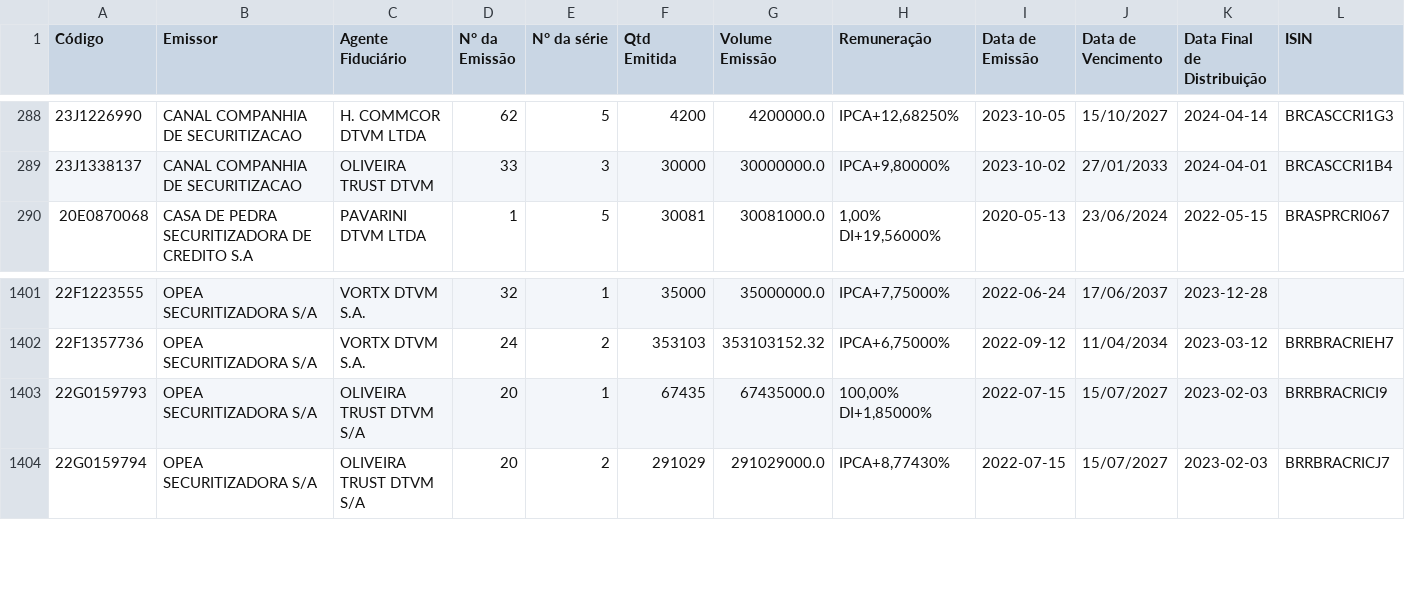
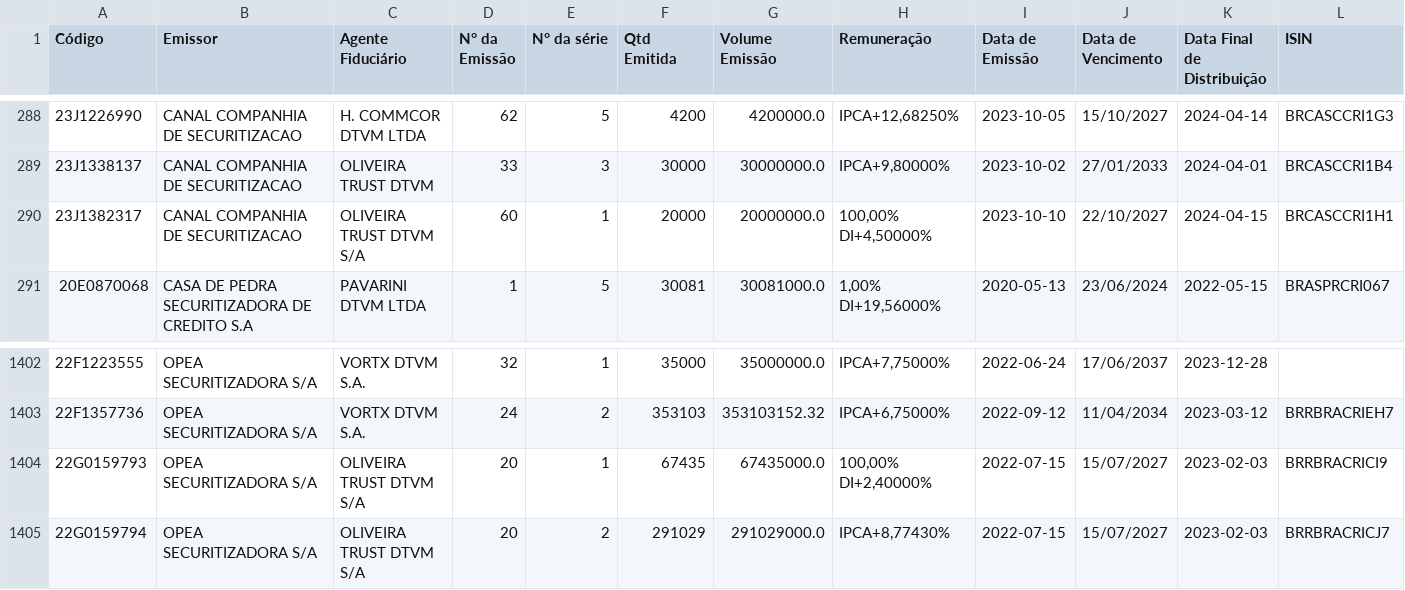
Before and after one commit to moderfla/scraper_cri_cetip, a CSV file: emissoes_cri.csv, drawn as a sheet; only a part is shown, gaps mark what is left out.

```diff
--- a/emissoes_cri.csv
+++ b/emissoes_cri.csv
@@ -289,2 +289,3 @@ Código,Emissor,Agente Fiduciário,N° da Emissão,N° da série,Qtd Emitida,Vol
 23J1338137,CANAL COMPANHIA DE SECURITIZACAO,OLIVEIRA TRUST DTVM,33,3,30000,30000000.0,"IPCA+9,80000%",2023-10-02,27/01/2033,2024-04-01,BRCASCCRI1B4
+23J1382317,CANAL COMPANHIA DE SECURITIZACAO,OLIVEIRA TRUST DTVM S/A,60,1,20000,20000000.0,"100,00%  DI+4,50000%",2023-10-10,22/10/2027,2024-04-15,BRCASCCRI1H1
 20E0870068,CASA DE PEDRA SECURITIZADORA DE CREDITO S.A,PAVARINI DTVM LTDA,1,5,30081,30081000.0,"1,00%  DI+19,56000%",2020-05-13,23/06/2024,2022-05-15,BRASPRCRI067
@@ -1402,3 +1403,3 @@ Código,Emissor,Agente Fiduciário,N° da Emissão,N° da série,Qtd Emitida,Vol
 22F1357736,OPEA SECURITIZADORA S/A,VORTX DTVM S.A.,24,2,353103,353103152.32,"IPCA+6,75000%",2022-09-12,11/04/2034,2023-03-12,BRRBRACRIEH7
-22G0159793,OPEA SECURITIZADORA S/A,OLIVEIRA TRUST DTVM S/A,20,1,67435,67435000.0,"100,00%  DI+1,85000%",2022-07-15,15/07/2027,2023-02-03,BRRBRACRICI9
+22G0159793,OPEA SECURITIZADORA S/A,OLIVEIRA TRUST DTVM S/A,20,1,67435,67435000.0,"100,00%  DI+2,40000%",2022-07-15,15/07/2027,2023-02-03,BRRBRACRICI9
 22G0159794,OPEA SECURITIZADORA S/A,OLIVEIRA TRUST DTVM S/A,20,2,291029,291029000.0,"IPCA+8,77430%",2022-07-15,15/07/2027,2023-02-03,BRRBRACRICJ7
```
Also changed, not shown: 1 other file.
